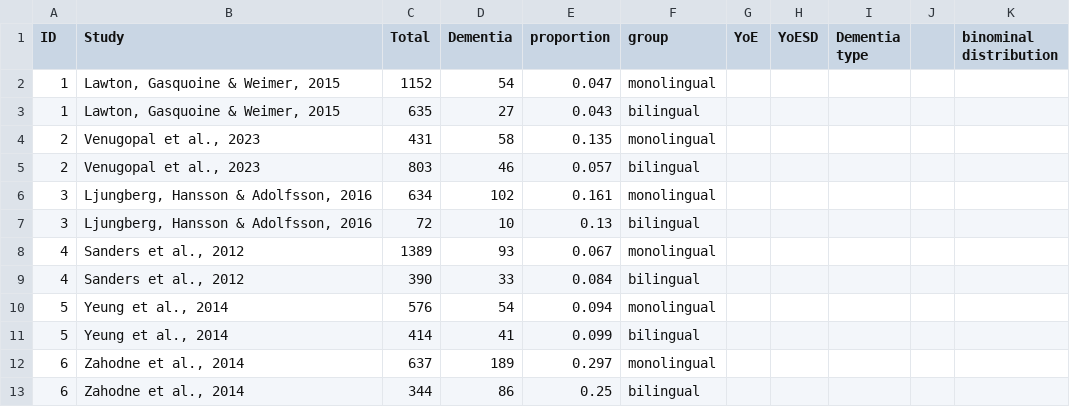
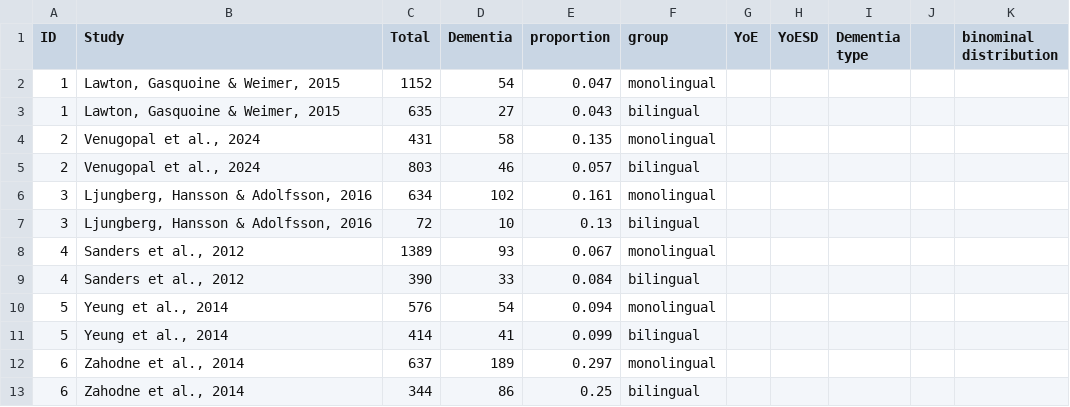
Before and after one commit to Peter-Ziyuan/Meta-analysis_Bilingualism-and-Dementia, a CSV file: data/prospective.csv, drawn as a sheet.

```diff
--- a/data/prospective.csv
+++ b/data/prospective.csv
@@ -3,4 +3,4 @@
 1,"Lawton, Gasquoine & Weimer, 2015",635,27,0.043,bilingual,,,,,
-2,"Venugopal et al., 2023",431,58,0.135,monolingual,,,,,
-2,"Venugopal et al., 2023",803,46,0.057,bilingual,,,,,
+2,"Venugopal et al., 2024",431,58,0.135,monolingual,,,,,
+2,"Venugopal et al., 2024",803,46,0.057,bilingual,,,,,
 3,"Ljungberg, Hansson & Adolfsson, 2016",634,102,0.161,monolingual,,,,,
```
Also changed, not shown: 12 other files.
